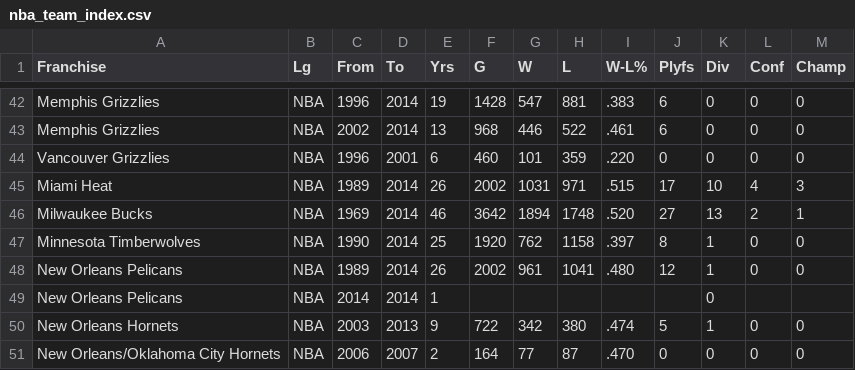
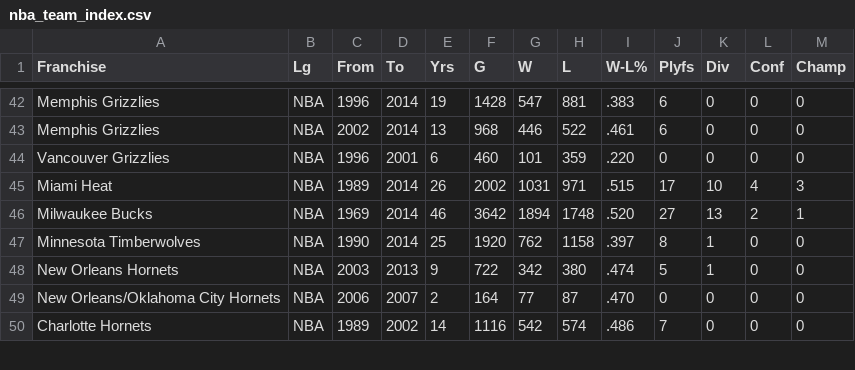
Before and after one commit to calvinszeto/d3, a CSV file: p1-nba-team-stacked-bar/data/nba_team_index.csv, drawn as a sheet; only a part is shown, gaps mark what is left out; the shorter side is filled out with more unchanged rows; the diff names each change by its address in the sheet, - before the commit and + after, or states it on an @@ line.

Commit message:
Add franchise consolidation.

```diff
--- a/p1-nba-team-stacked-bar/data/nba_team_index.csv
+++ b/p1-nba-team-stacked-bar/data/nba_team_index.csv
-row 48: New Orleans Pelicans | NBA | 1989 | 2014 | 26 | 2002 | 961 | 1041 | .480 | 12 | 1 | 0 | 0
-row 49: New Orleans Pelicans | NBA | 2014 | 2014 | 1 |  |  |  |  |  | 0
```
Also changed, not shown: 2 other files.
